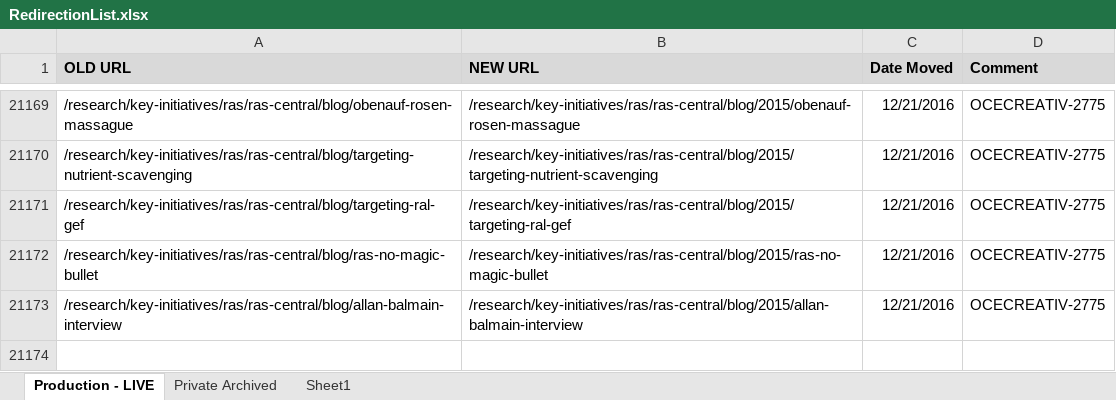
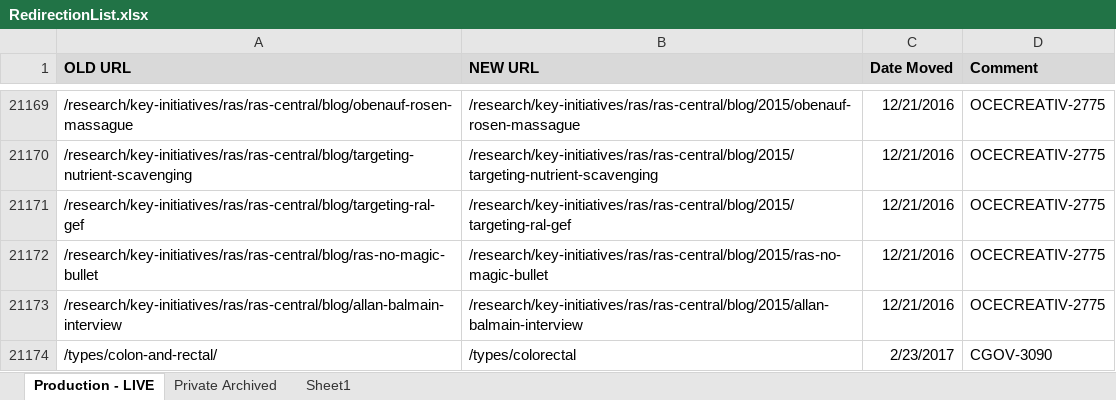
Before and after one commit to NCIOCPL/wcms-content, an Excel workbook: RedirectionList.xlsx, sheet Production - LIVE, drawn as a sheet; only a part is shown, gaps mark what is left out; values as stored, in another font and other column widths than the file's, no borders; conditional formats not drawn; the diff names each change by its address in the sheet, - before the commit and + after, or states it on an @@ line.

```diff
--- a/RedirectionList.xlsx (sheet Production - LIVE)
+++ b/RedirectionList.xlsx (sheet Production - LIVE)
+row 21174: /types/colon-and-rectal/ | /types/colorectal | 2/23/2017 | CGOV-3090
```
